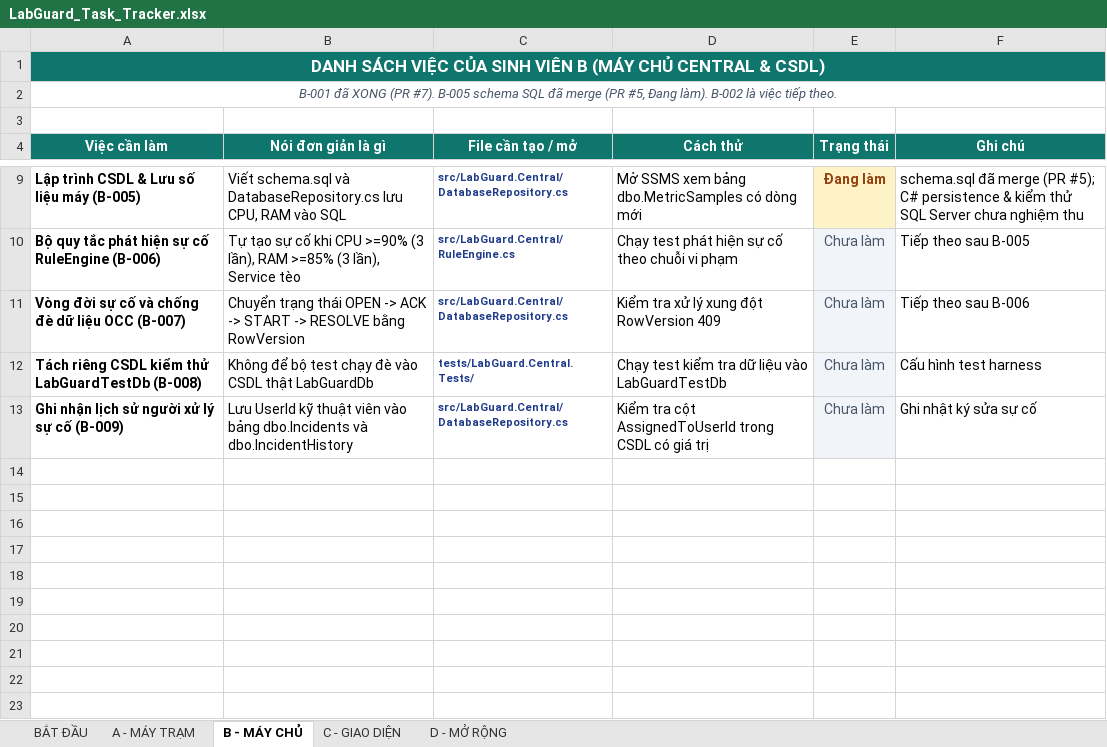
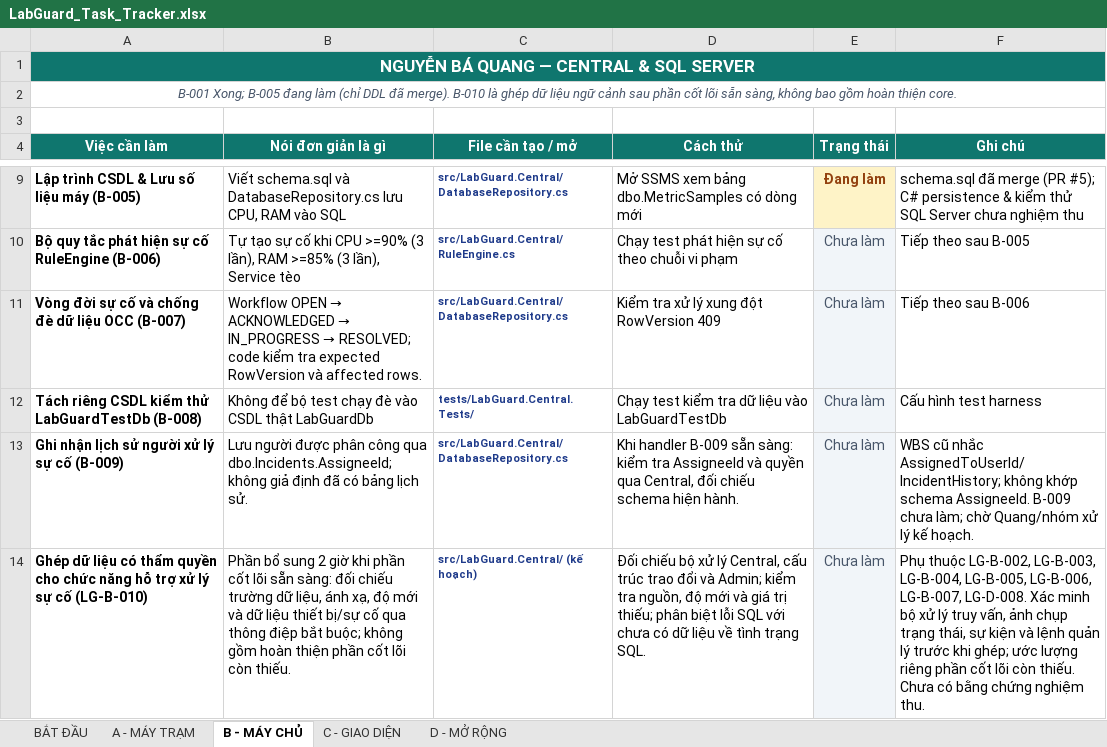
Before and after one commit to Phuchello/LabGuard, an Excel workbook: LabGuard_Task_Tracker.xlsx, sheet B - MÁY CHỦ, drawn as a sheet; only a part is shown, gaps mark what is left out; values as stored, in another font and other column widths than the file's, no borders; the diff names each change by its address in the sheet, - before the commit and + after, or states it on an @@ line.

Commit message:
Đồng bộ tài liệu, phân công và thuật ngữ tiếng Việt sau PR #11 (#12)
* chore: sync project status, team assignments and handbooks after PR 11

* docs: standardize Vietnamese terminology and integrated troubleshooting roles

* docs: correct member D assignment and conditional verification scenarios

* docs: clarify LAN integration stage and optional simulated load

```diff
--- a/LabGuard_Task_Tracker.xlsx (sheet B - MÁY CHỦ)
+++ b/LabGuard_Task_Tracker.xlsx (sheet B - MÁY CHỦ)
-A1 (Việc cần làm): DANH SÁCH VIỆC CỦA SINH VIÊN B (MÁY CHỦ CENTRAL & CSDL)
+A1 (Việc cần làm): NGUYỄN BÁ QUANG — CENTRAL & SQL SERVER
-A2 (Việc cần làm): B-001 đã XONG (PR #7). B-005 schema SQL đã merge (PR #5, Đang làm). B-002 là việc tiếp theo.
+A2 (Việc cần làm): B-001 Xong; B-005 đang làm (chỉ DDL đã merge). B-010 là ghép dữ liệu ngữ cảnh sau phần cốt lõi sẵn sàng, không bao gồm hoàn thiện core.
@@ B11 (Nói đơn giản là gì): Chuyển trạng thái OPEN -> ACK -> START -> RESOLVE bằng RowVersion → Workflow OPEN → ACKNOWLEDGED → IN_PROGRESS → RESOLVED; code kiểm tra expected RowVersion và affected rows. @@
-B13 (Nói đơn giản là gì): Lưu UserId kỹ thuật viên vào bảng dbo.Incidents và dbo.IncidentHistory
+B13 (Nói đơn giản là gì): Lưu người được phân công qua dbo.Incidents.AssigneeId; không giả định đã có bảng lịch sử.
-D13 (Cách thử): Kiểm tra cột AssignedToUserId trong CSDL có giá trị
+D13 (Cách thử): Khi handler B-009 sẵn sàng: kiểm tra AssigneeId và quyền qua Central, đối chiếu schema hiện hành.
-F13 (Ghi chú): Ghi nhật ký sửa sự cố
+F13 (Ghi chú): WBS cũ nhắc AssignedToUserId/IncidentHistory; không khớp schema AssigneeId. B-009 chưa làm; chờ Quang/nhóm xử lý kế hoạch.
+row 14: Ghép dữ liệu có thẩm quyền cho chức năng hỗ trợ xử lý sự cố (LG-B-010) | Phần bổ sung 2 giờ khi phần cốt lõi sẵn sàng: đối chiếu trường dữ liệu, ánh xạ, độ mới và dữ liệu thiết bị/sự cố qua thông điệp bắt buộc; không gồm hoàn thiện phần cốt lõi còn thiếu. | src/LabGuard.Central/ (kế hoạch) | Đối chiếu bộ xử lý Central, cấu trúc trao đổi và Admin; kiểm tra nguồn, độ mới và giá trị thiếu; phân biệt lỗi SQL với chưa có dữ liệu về tình trạng SQL. | Chưa làm | Phụ thuộc LG-B-002, LG-B-003, LG-B-004, LG-B-005, LG-B-006, LG-B-007, LG-D-008. Xác minh bộ xử lý truy vấn, ảnh chụp trạng thái, sự kiện và lệnh quản lý trước khi ghép; ước lượng riêng phần cốt lõi còn thiếu. Chưa có bằng chứng nghiệm thu.
```
Also changed, not shown: sheet D - MỞ RỘNG, sheet BẮT ĐẦU, sheet C - GIAO DIỆN, sheet A - MÁY TRẠM, 35 other files.
